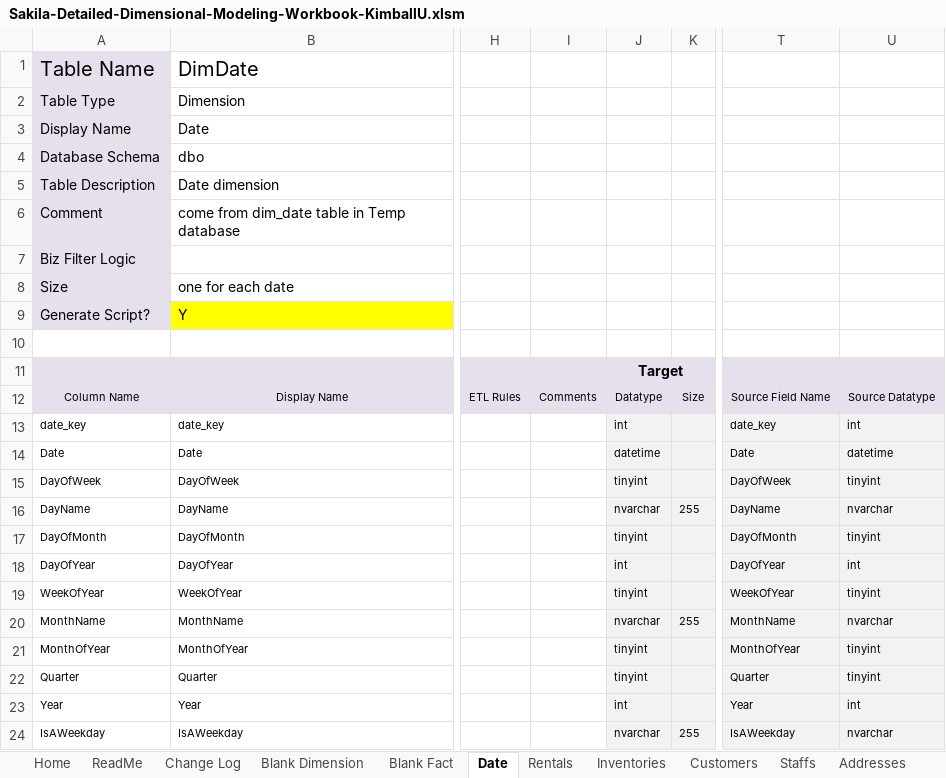
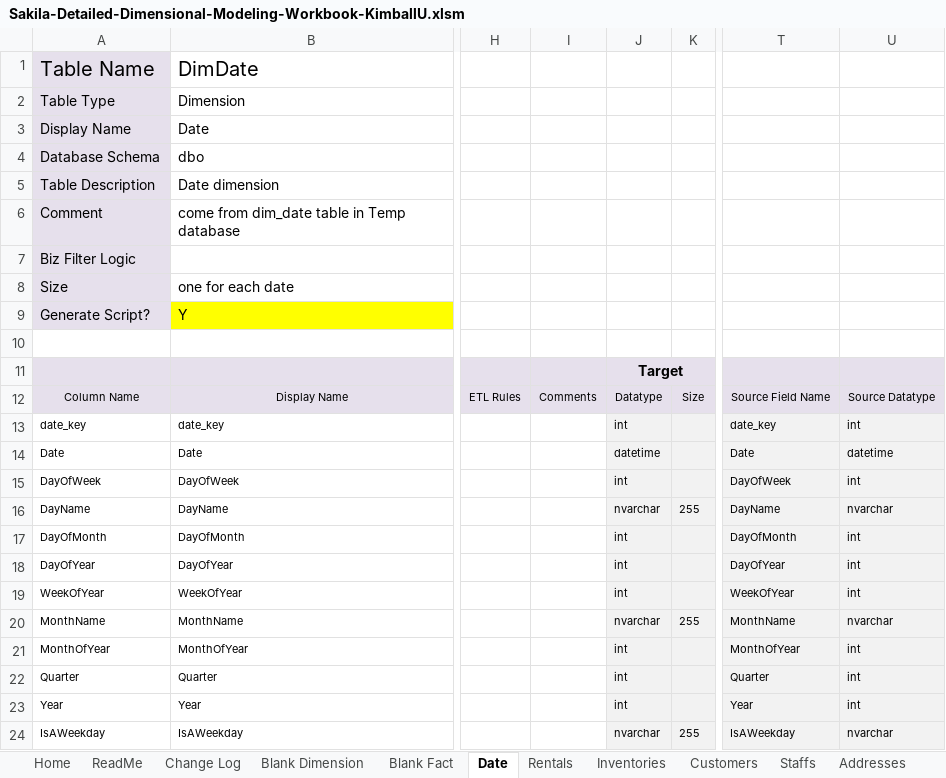
Before and after one commit to Narius2030/Sakila-DataWarehouse-for-Businesses, an Excel workbook: Design/Sakila-Detailed-Dimensional-Modeling-Workbook-KimballU.xlsm, sheet Date, drawn as a sheet; only a part is shown, gaps mark what is left out; values as stored, in another font and other column widths than the file's, no borders; charts and pictures not drawn; the diff names each change by its address in the sheet, - before the commit and + after, or states it on an @@ line.

```diff
--- a/Design/Sakila-Detailed-Dimensional-Modeling-Workbook-KimballU.xlsm (sheet Date)
+++ b/Design/Sakila-Detailed-Dimensional-Modeling-Workbook-KimballU.xlsm (sheet Date)
-J15: tinyint
+J15: int
-U15: tinyint
+U15: int
-J17: tinyint
+J17: int
-U17: tinyint
+U17: int
-J19: tinyint
+J19: int
-U19: tinyint
+U19: int
-J21:J22: tinyint
+J21:J22: int
-U21:U22: tinyint
+U21:U22: int
```
Also changed, not shown: sheet Inventories, sheet Rental-Expense, other sheet tabs, charts or pictures, 7 other files.
